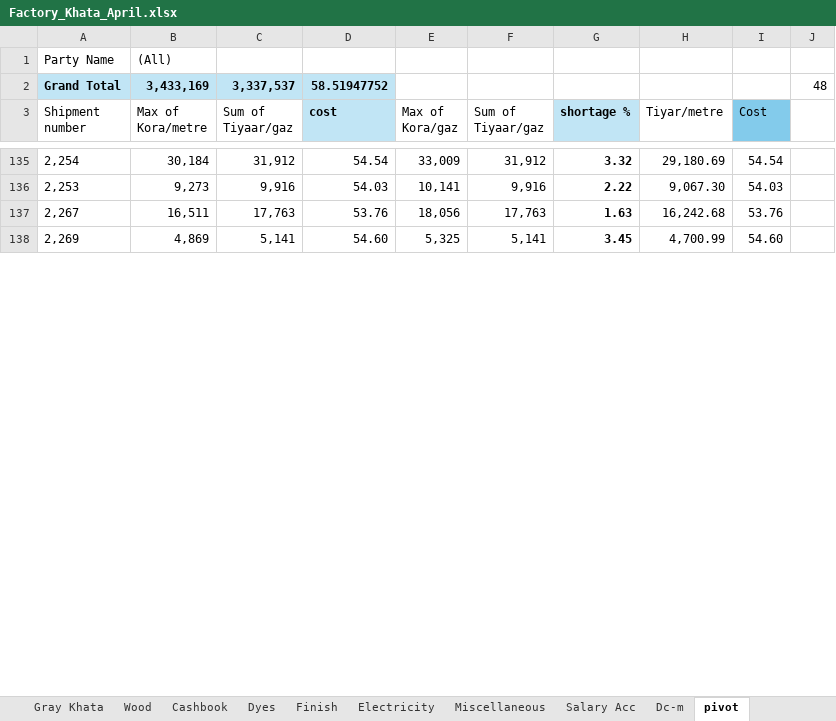
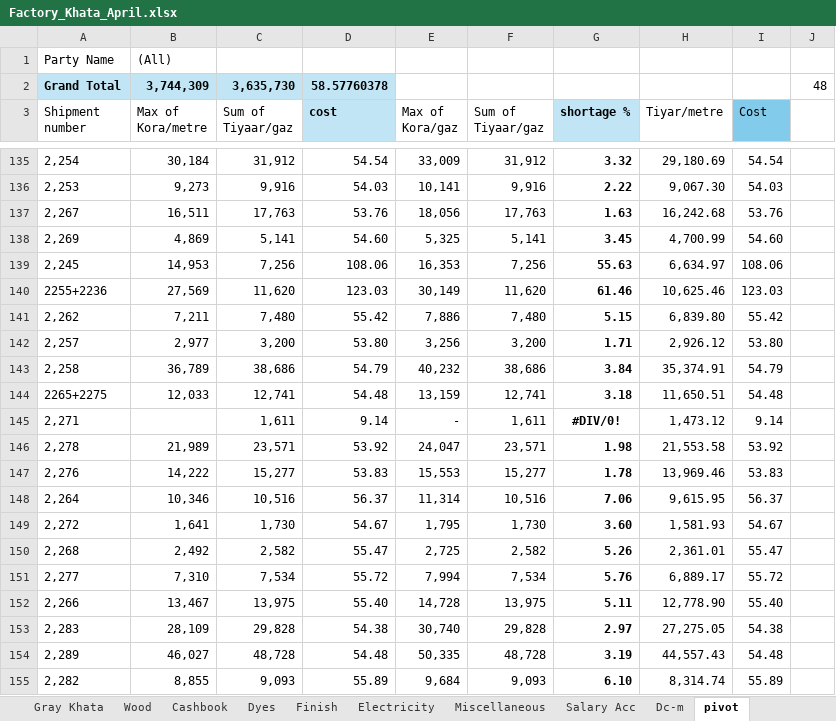
Before and after one commit to omerrazzaq4/Alhamd_April, an Excel workbook: Factory_Khata_April.xlsx, sheet pivot, drawn as a sheet; only a part is shown, gaps mark what is left out; values as stored, in another font and other column widths than the file's, no borders; charts and pictures not drawn; the diff covers the shown part only; the diff names each change by its address in the sheet, - before the commit and + after, or states it on an @@ line.

```diff
--- a/Factory_Khata_April.xlsx (sheet pivot)
+++ b/Factory_Khata_April.xlsx (sheet pivot)
-B2 (Max of Kora/metre): 3,433,169
+B2 (Max of Kora/metre): 3,744,309
-C2 (Sum of Tiyaar/gaz): 3,337,537
+C2 (Sum of Tiyaar/gaz): 3,635,730
-D2 (cost): 58.51947752
+D2 (cost): 58.57760378
+row 139: 2,245 | 14,953 | 7,256 | 108.06 | 16,353 | 7,256 | 55.63 | 6,634.97 | 108.06
+row 140: 2255+2236 | 27,569 | 11,620 | 123.03 | 30,149 | 11,620 | 61.46 | 10,625.46 | 123.03
+row 141: 2,262 | 7,211 | 7,480 | 55.42 | 7,886 | 7,480 | 5.15 | 6,839.80 | 55.42
+row 142: 2,257 | 2,977 | 3,200 | 53.80 | 3,256 | 3,200 | 1.71 | 2,926.12 | 53.80
+row 143: 2,258 | 36,789 | 38,686 | 54.79 | 40,232 | 38,686 | 3.84 | 35,374.91 | 54.79
+row 144: 2265+2275 | 12,033 | 12,741 | 54.48 | 13,159 | 12,741 | 3.18 | 11,650.51 | 54.48
+row 145: 2,271 |  | 1,611 | 9.14 | - | 1,611 | #DIV/0! | 1,473.12 | 9.14
+row 146: 2,278 | 21,989 | 23,571 | 53.92 | 24,047 | 23,571 | 1.98 | 21,553.58 | 53.92
+row 147: 2,276 | 14,222 | 15,277 | 53.83 | 15,553 | 15,277 | 1.78 | 13,969.46 | 53.83
+row 148: 2,264 | 10,346 | 10,516 | 56.37 | 11,314 | 10,516 | 7.06 | 9,615.95 | 56.37
+row 149: 2,272 | 1,641 | 1,730 | 54.67 | 1,795 | 1,730 | 3.60 | 1,581.93 | 54.67
+row 150: 2,268 | 2,492 | 2,582 | 55.47 | 2,725 | 2,582 | 5.26 | 2,361.01 | 55.47
+row 151: 2,277 | 7,310 | 7,534 | 55.72 | 7,994 | 7,534 | 5.76 | 6,889.17 | 55.72
+row 152: 2,266 | 13,467 | 13,975 | 55.40 | 14,728 | 13,975 | 5.11 | 12,778.90 | 55.40
+row 153: 2,283 | 28,109 | 29,828 | 54.38 | 30,740 | 29,828 | 2.97 | 27,275.05 | 54.38
+row 154: 2,289 | 46,027 | 48,728 | 54.48 | 50,335 | 48,728 | 3.19 | 44,557.43 | 54.48
+row 155: 2,282 | 8,855 | 9,093 | 55.89 | 9,684 | 9,093 | 6.10 | 8,314.74 | 55.89
```
Also changed, not shown: 25 added rows and 9 edited cells elsewhere in this sheet, sheet Cashbook, sheet ledger, sheet Billing, sheet Dyes, sheet Expenses, sheet Profit, 4 more sheets, formulas that keep their value.
